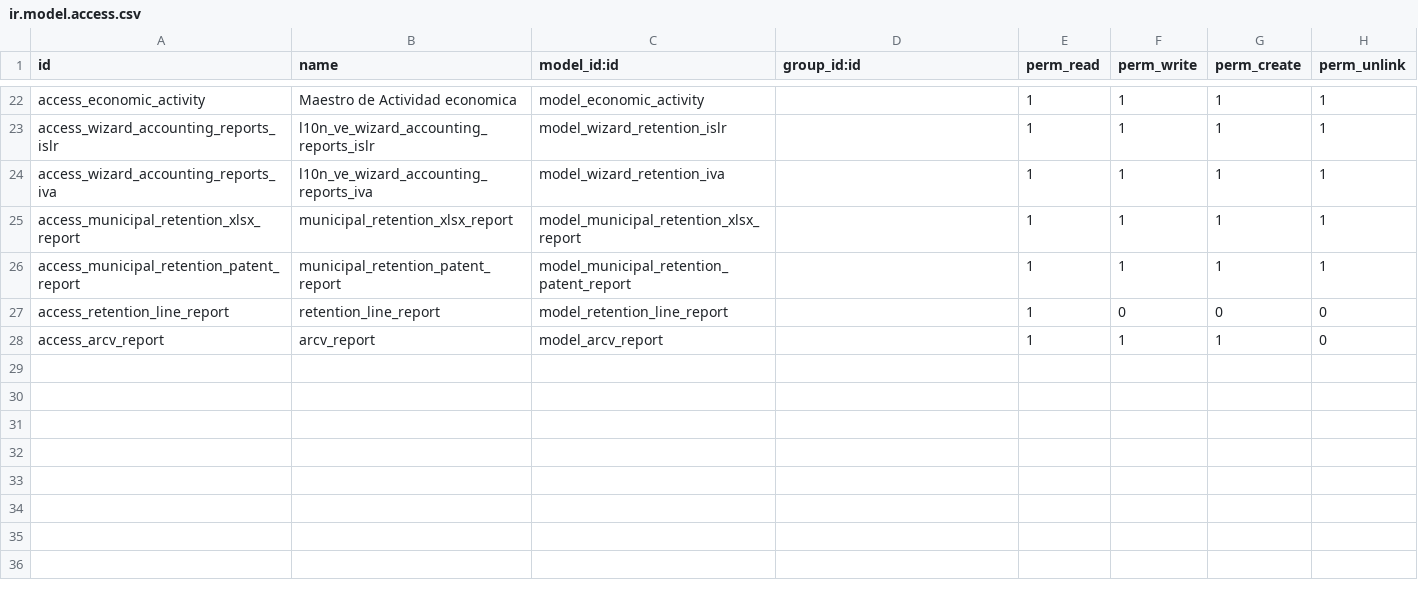
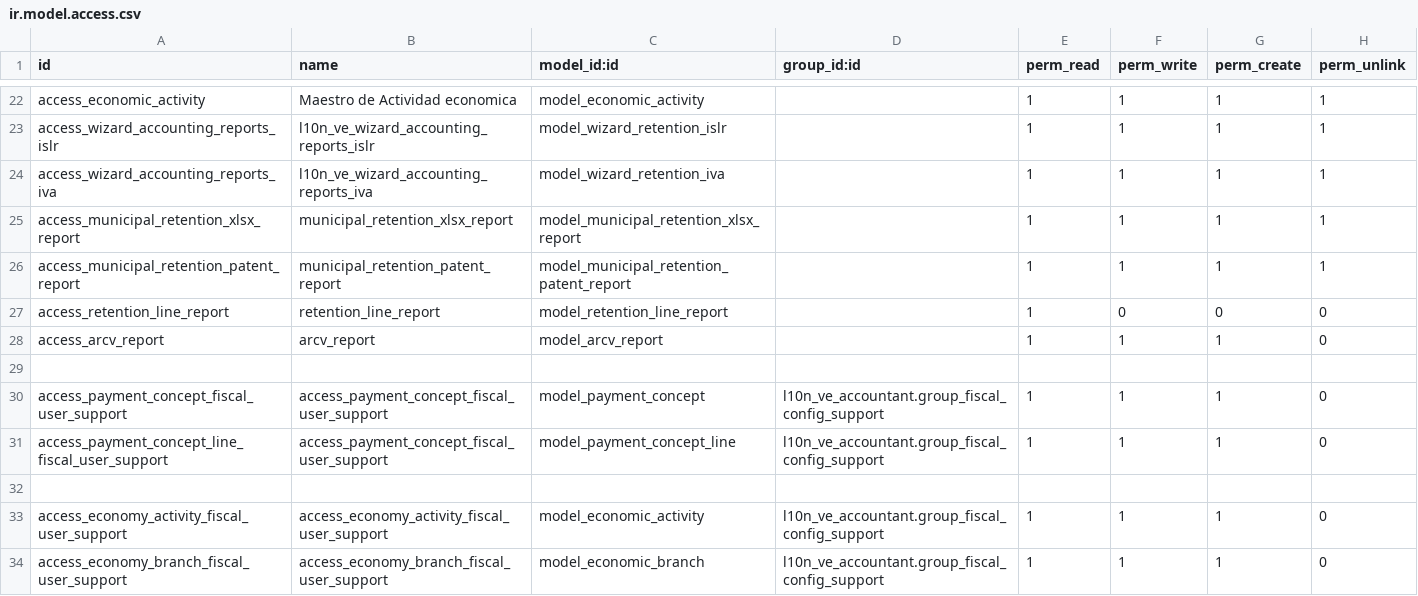
Before and after one commit to LIDALabs/lidoo-venezuela, a CSV file: l10n_ve_payment_extension/security/ir.model.access.csv, drawn as a sheet; only a part is shown, gaps mark what is left out.

Commit message:
[WIP]Agregados grupo a los modelos faltantes.
Link:https://binaural.odoo.com/web#id=46565&menu_id=255&cids=2&action=341&model=project.task&view_type=form

```diff
--- a/l10n_ve_payment_extension/security/ir.model.access.csv
+++ b/l10n_ve_payment_extension/security/ir.model.access.csv
@@ -28 +28,7 @@ access_retention_line_report,retention_line_report,model_retention_line_report,,
 access_arcv_report,arcv_report,model_arcv_report,,1,1,1,0
+
+access_payment_concept_fiscal_user_support,access_payment_concept_fiscal_user_support,model_payment_concept,l10n_ve_accountant.group_fiscal_config_support,1,1,1,0
+access_payment_concept_line_fiscal_user_support,access_payment_concept_fiscal_user_support,model_payment_concept_line,l10n_ve_accountant.group_fiscal_config_support,1,1,1,0
+
+access_economy_activity_fiscal_user_support,access_economy_activity_fiscal_user_support,model_economic_activity,l10n_ve_accountant.group_fiscal_config_support,1,1,1,0
+access_economy_branch_fiscal_user_support,access_economy_branch_fiscal_user_support,model_economic_branch,l10n_ve_accountant.group_fiscal_config_support,1,1,1,0
```
Also changed, not shown: l10n_ve_accountant/security/ir.model.access.csv, 1 other file.
